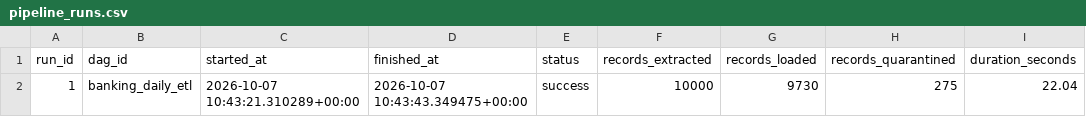
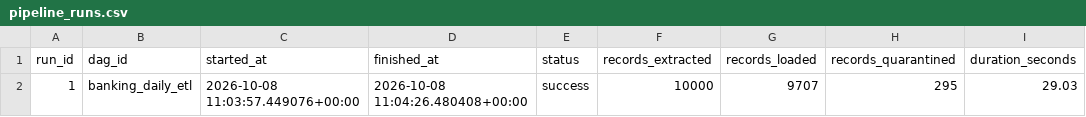
Before and after one commit to AG-geodata-analyst/banking-data-reliability-platform, a CSV file: dashboard/data/synthetic/pipeline_runs.csv, drawn as a sheet.

```diff
--- a/dashboard/data/synthetic/pipeline_runs.csv
+++ b/dashboard/data/synthetic/pipeline_runs.csv
@@ -1,2 +1,2 @@
 run_id,dag_id,started_at,finished_at,status,records_extracted,records_loaded,records_quarantined,duration_seconds
-1,banking_daily_etl,2026-10-07 10:43:21.310289+00:00,2026-10-07 10:43:43.349475+00:00,success,10000,9730,275,22.04
+1,banking_daily_etl,2026-10-08 11:03:57.449076+00:00,2026-10-08 11:04:26.480408+00:00,success,10000,9707,295,29.03
```
Also changed, not shown: dashboard/data/synthetic/daily_metrics.csv, dashboard/data/synthetic/fact_transactions.csv, 2 other files.
